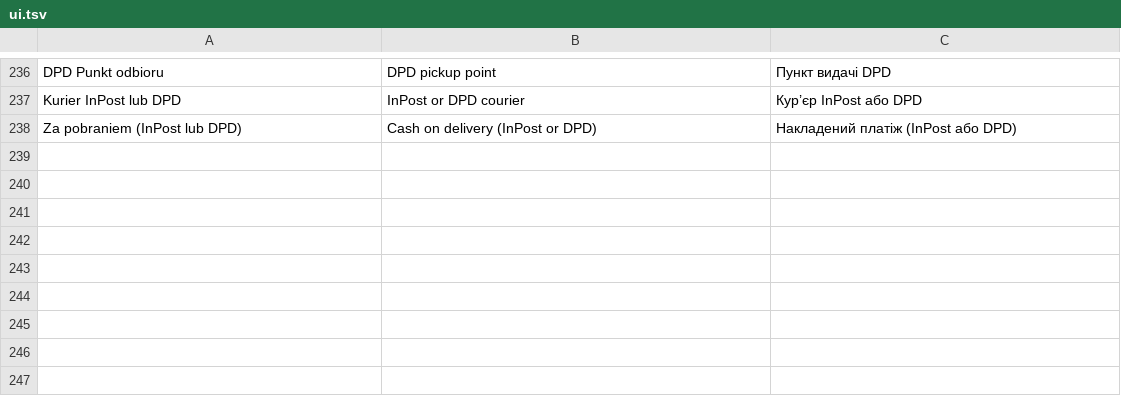
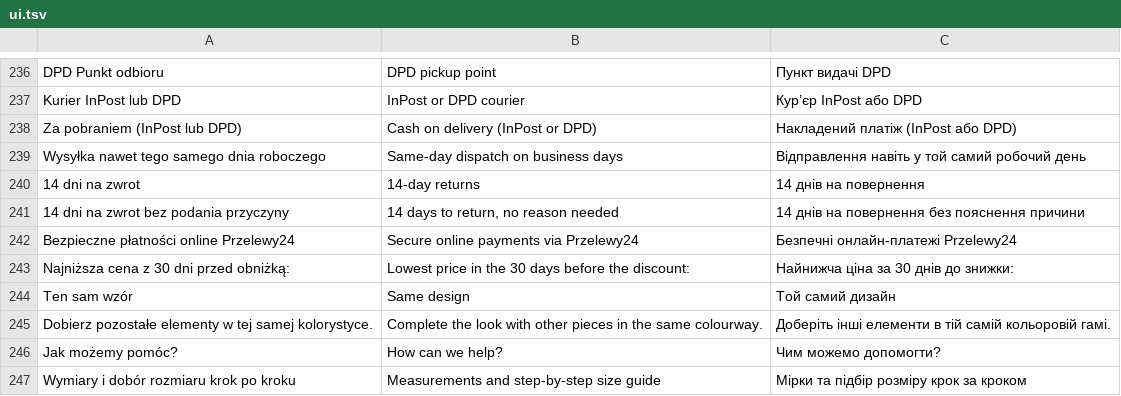
Before and after one commit to sebastianmikolajczykai/gymcompression-site, a TSV file: scripts/i18n/ui.tsv, drawn as a sheet; only a part is shown, gaps mark what is left out.

```diff
--- a/scripts/i18n/ui.tsv
+++ b/scripts/i18n/ui.tsv
@@ -238 +238,10 @@ Kurier InPost lub DPD	InPost or DPD courier	Кур’єр InPost або DPD
 Za pobraniem (InPost lub DPD)	Cash on delivery (InPost or DPD)	Накладений платіж (InPost або DPD)
+Wysyłka nawet tego samego dnia roboczego	Same-day dispatch on business days	Відправлення навіть у той самий робочий день
+14 dni na zwrot	14-day returns	14 днів на повернення
+14 dni na zwrot bez podania przyczyny	14 days to return, no reason needed	14 днів на повернення без пояснення причини
+Bezpieczne płatności online Przelewy24	Secure online payments via Przelewy24	Безпечні онлайн-платежі Przelewy24
+Najniższa cena z 30 dni przed obniżką:	Lowest price in the 30 days before the discount:	Найнижча ціна за 30 днів до знижки:
+Ten sam wzór	Same design	Той самий дизайн
+Dobierz pozostałe elementy w tej samej kolorystyce.	Complete the look with other pieces in the same colourway.	Доберіть інші елементи в тій самій кольоровій гамі.
+Jak możemy pomóc?	How can we help?	Чим можемо допомогти?
+Wymiary i dobór rozmiaru krok po kroku	Measurements and step-by-step size guide	Мірки та підбір розміру крок за кроком
```
Also changed, not shown: 11 other files.
